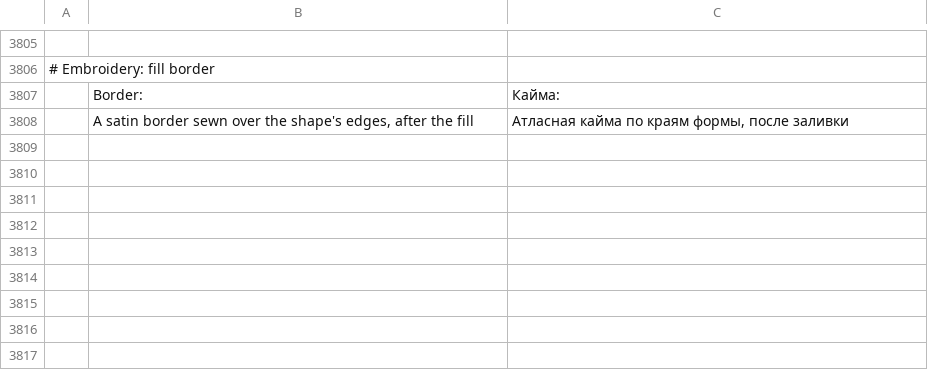
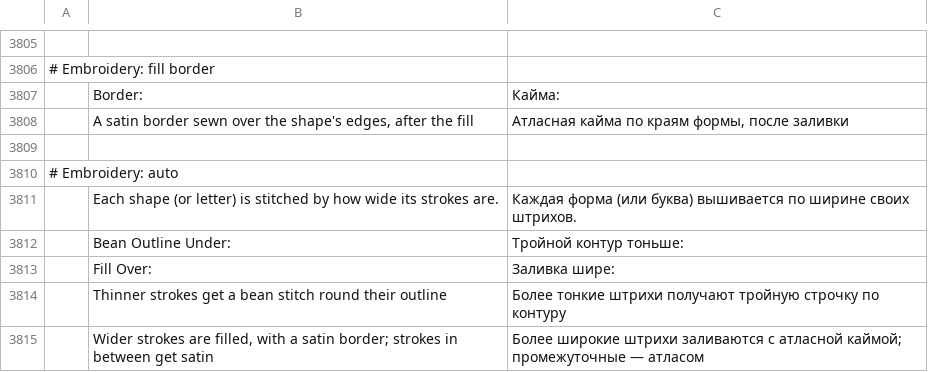
Before and after one commit to KellyMurphy/vectorcraft, a TSV file: crates/ui-egui/src/i18n/ru.tsv, drawn as a sheet; only a part is shown, gaps mark what is left out; the diff names each change by its address in the sheet, - before the commit and + after, or states it on an @@ line.

```diff
--- a/crates/ui-egui/src/i18n/ru.tsv
+++ b/crates/ui-egui/src/i18n/ru.tsv
+row 3809: (empty)
+row 3810: # Embroidery: auto
+row 3811:  | Each shape (or letter) is stitched by how wide its strokes are. | Каждая форма (или буква) вышивается по ширине своих штрихов.
+row 3812:  | Bean Outline Under: | Тройной контур тоньше:
+row 3813:  | Fill Over: | Заливка шире:
+row 3814:  | Thinner strokes get a bean stitch round their outline | Более тонкие штрихи получают тройную строчку по контуру
+row 3815:  | Wider strokes are filled, with a satin border; strokes in between get satin | Более широкие штрихи заливаются с атласной каймой; промежуточные — атласом
```
Also changed, not shown: crates/ui-egui/src/i18n/es.tsv, crates/ui-egui/src/i18n/fr.tsv, 13 other files.
